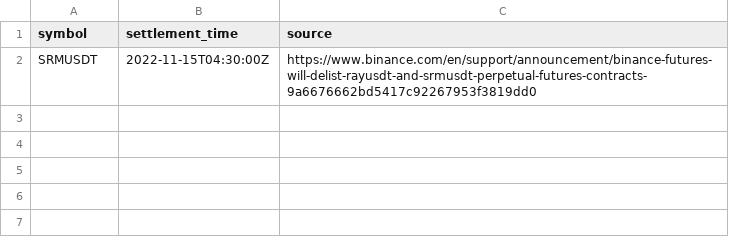
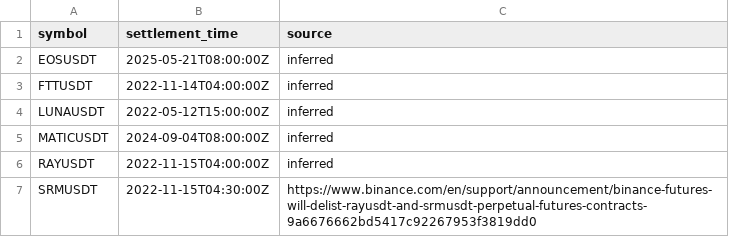
Before and after one commit to SagnikKK1/quant-alpha-lab, a CSV file: registry/delistings.csv, drawn as a sheet; the diff names each change by its address in the sheet, - before the commit and + after, or states it on an @@ line.

Commit message:
Full-panel curation: exclusion windows, daily backfill, universe tradability
Broad ingest of 44 symbols (2020-01..2026-06, 1h + funding) surfaced three
real-world defects; each now has machinery + a regression test:

- Delist-RELIST (ICPUSDT): interior placeholder run, then placeholder files
  STOP weeks before trading resumes. New exclusion-window registry drops
  [start, relist-1bar] per symbol from klines AND funding; the gap audit
  waives exactly the registered window and nothing else.
- Vendor holes in monthly zips (13 symbols, late-Feb + Apr 1-2 2022): whole
  days missing from monthly files that exist as daily files. Ingest now
  backfills gaps from daily zips (22-27/27 recovered; unfillable days inside
  a registered halt are waived, others reported honestly).
- Universe tradability (LUNAUSDT): a settled contract rode its decaying
  30-day volume to 29 phantom membership days. Symbol grid now ends at each
  symbol's own last trading day.

Registry additions from scripts/refresh_delistings.py, reviewed: settlements
for EOSUSDT (2025-05, Vaulta rebrand — caught by inference, not by the
hand-list), FTTUSDT, LUNAUSDT, MATICUSDT (POL rename), RAYUSDT; ICPUSDT
halt window Jun-Sep 2022.

Cached raw files are now trusted (only verified bytes are ever cached;
monthly archives are immutable) — re-curation is minutes, not an hour.

End state: all five audits green over the full 44-symbol panel; 37 unit
tests; delisted symbols appear in the universe in-era and exit at
settlement (survivorship handled, both directions).

```diff
--- a/registry/delistings.csv
+++ b/registry/delistings.csv
+row 2: EOSUSDT | 2025-05-21T08:00:00Z | inferred
+row 3: FTTUSDT | 2022-11-14T04:00:00Z | inferred
+row 4: LUNAUSDT | 2022-05-12T15:00:00Z | inferred
+row 5: MATICUSDT | 2024-09-04T08:00:00Z | inferred
+row 6: RAYUSDT | 2022-11-15T04:00:00Z | inferred
```
Also changed, not shown: 9 other files.
